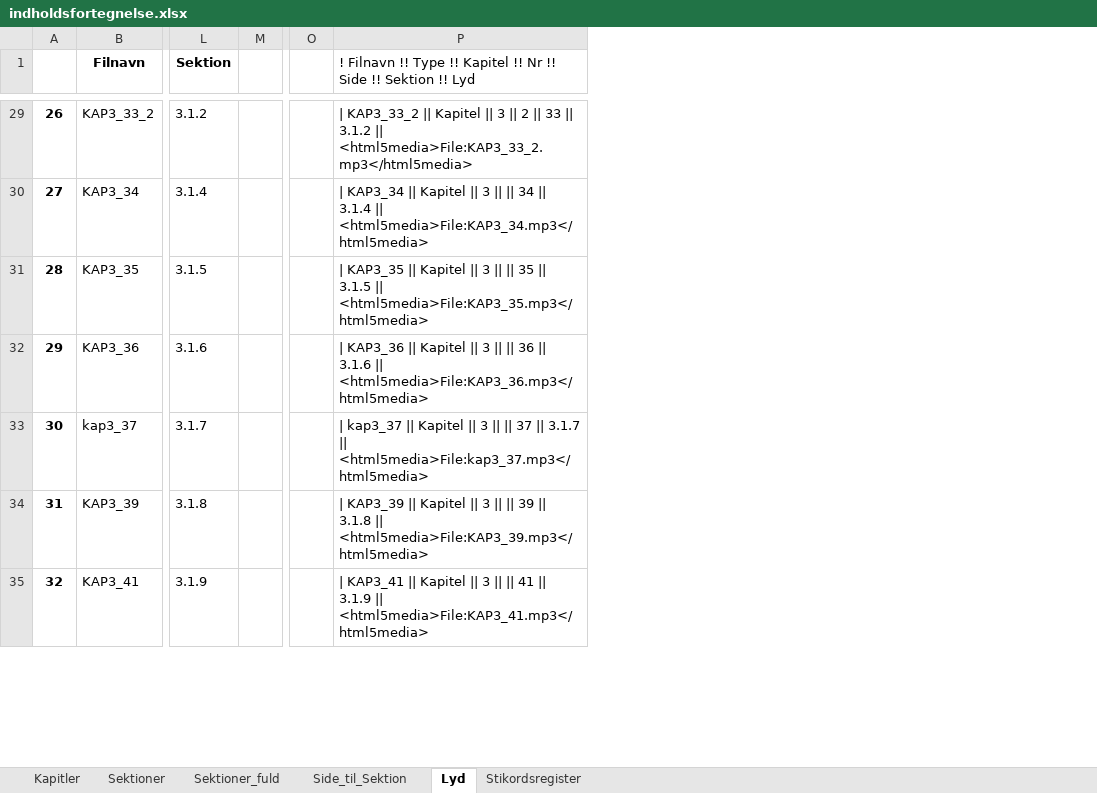
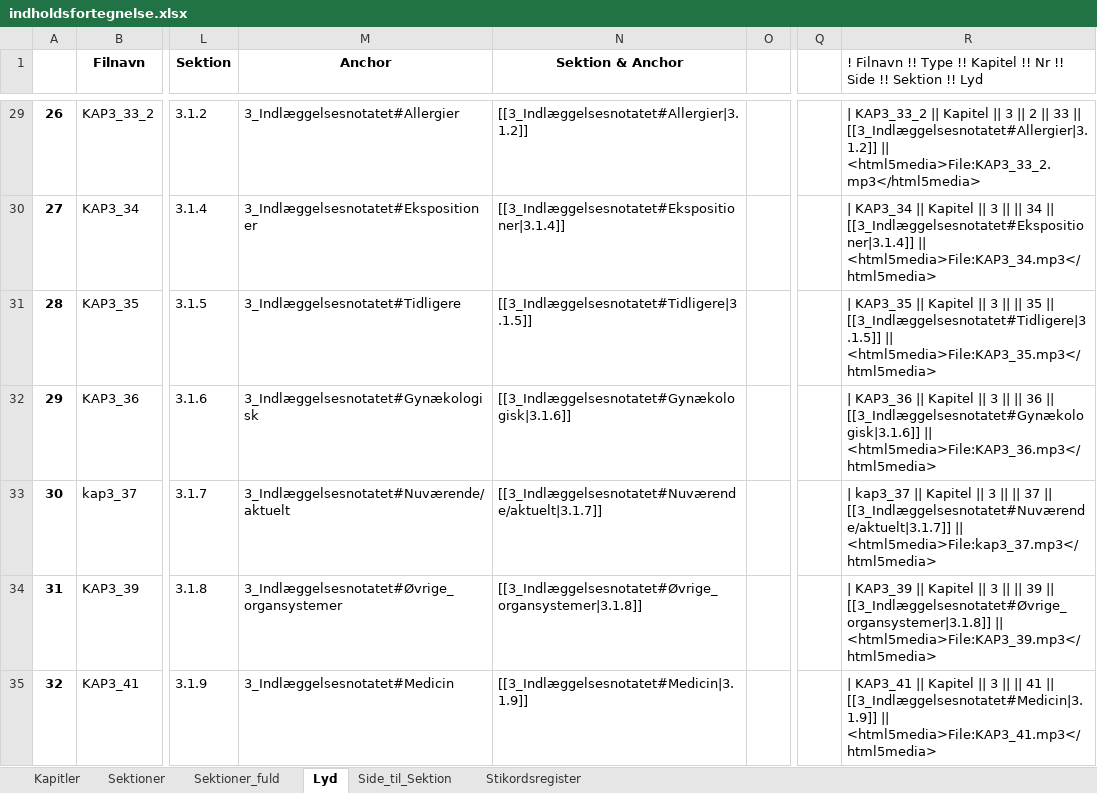
Before and after one commit to tlinnet/hoer-laegedansk, an Excel workbook: materialer/indholdsfortegnelse.xlsx, sheet Lyd, drawn as a sheet; only a part is shown, gaps mark what is left out; values as stored, in another font and other column widths than the file's, no borders; addresses are those after the commit; the diff covers the shown part only; the diff names each change by its address in the sheet, - before the commit and + after, or states it on an @@ line.

```diff
--- a/materialer/indholdsfortegnelse.xlsx (sheet Lyd)
+++ b/materialer/indholdsfortegnelse.xlsx (sheet Lyd)
@@ sheet tab order changed: Kapitler | Sektioner | Sektioner_fuld | Lyd | Side_til_Sektion | Stikordsregister @@
+column M (Anchor), rows 29-35: 3_Indlæggelsesnotatet#Allergier | 3_Indlæggelsesnotatet#Ekspositioner | 3_Indlæggelsesnotatet#Tidligere | 3_Indlæggelsesnotatet#Gynækologisk | 3_Indlæggelsesnotatet#Nuværende/aktuelt | 3_Indlæggelsesnotatet#Øvrige_organsystemer | 3_Indlæggelsesnotatet#Medicin
+column N (Sektion & Anchor), rows 29-35: [[3_Indlæggelsesnotatet#Allergier|3.1.2]] | [[3_Indlæggelsesnotatet#Ekspositioner|3.1.4]] | [[3_Indlæggelsesnotatet#Tidligere|3.1.5]] | [[3_Indlæggelsesnotatet#Gynækologisk|3.1.6]] | [[3_Indlæggelsesnotatet#Nuværende/aktuelt|3.1.7]] | [[3_Indlæggelsesnotatet#Øvrige_organsystemer|3.1.8]] | [[3_Indlæggelsesnotatet#Medicin|3.1.9]]
-R29: …33 || 3.1.2 || <html5media>File:KAP3_33_2.mp3</html5media>
+R29: …33 || [[3_Indlæggelsesnotatet#Allergier|3.1.2]] || <html5media>File:KAP3_33_2.mp3</html5media>
-R30: …34 || 3.1.4 || <html5media>File:KAP3_34.mp3</html5media>
+R30: …34 || [[3_Indlæggelsesnotatet#Ekspositioner|3.1.4]] || <html5media>File:KAP3_34.mp3</html5media>
-R31: …35 || 3.1.5 || <html5media>File:KAP3_35.mp3</html5media>
+R31: …35 || [[3_Indlæggelsesnotatet#Tidligere|3.1.5]] || <html5media>File:KAP3_35.mp3</html5media>
-R32: …36 || 3.1.6 || <html5media>File:KAP3_36.mp3</html5media>
+R32: …36 || [[3_Indlæggelsesnotatet#Gynækologisk|3.1.6]] || <html5media>File:KAP3_36.mp3</html5media>
-R33: …37 || 3.1.7 || <html5media>File:kap3_37.mp3</html5media>
+R33: …37 || [[3_Indlæggelsesnotatet#Nuværende/aktuelt|3.1.7]] || <html5media>File:kap3_37.mp3</html5media>
-R34: …39 || 3.1.8 || <html5media>File:KAP3_39.mp3</html5media>
+R34: …39 || [[3_Indlæggelsesnotatet#Øvrige_organsystemer|3.1.8]] || <html5media>File:KAP3_39.mp3</html5media>
-R35: …41 || 3.1.9 || <html5media>File:KAP3_41.mp3</html5media>
+R35: …41 || [[3_Indlæggelsesnotatet#Medicin|3.1.9]] || <html5media>File:KAP3_41.mp3</html5media>
```
Also changed, not shown: 452 edited cells and cell formats elsewhere in this sheet, sheet Sektioner_fuld, formulas that keep their value, 3 other files.
